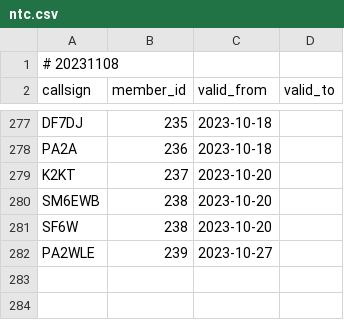
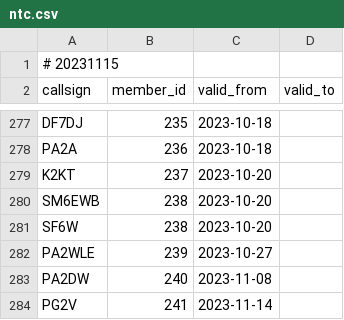
Before and after one commit to foldynl/hamradio-membeship-lists, a CSV file: lists/ntc.csv, drawn as a sheet; only a part is shown, gaps mark what is left out.

```diff
--- a/lists/ntc.csv
+++ b/lists/ntc.csv
@@ -1,2 +1,2 @@
-# 20231108
+# 20231115
 callsign,member_id,valid_from,valid_to
@@ -282 +282,3 @@ SF6W,238,2023-10-20,
 PA2WLE,239,2023-10-27,
+PA2DW,240,2023-11-08,
+PG2V,241,2023-11-14,
```
Also changed, not shown: lists/a1club.csv, lists/ecwarc.csv, 19 other files.
